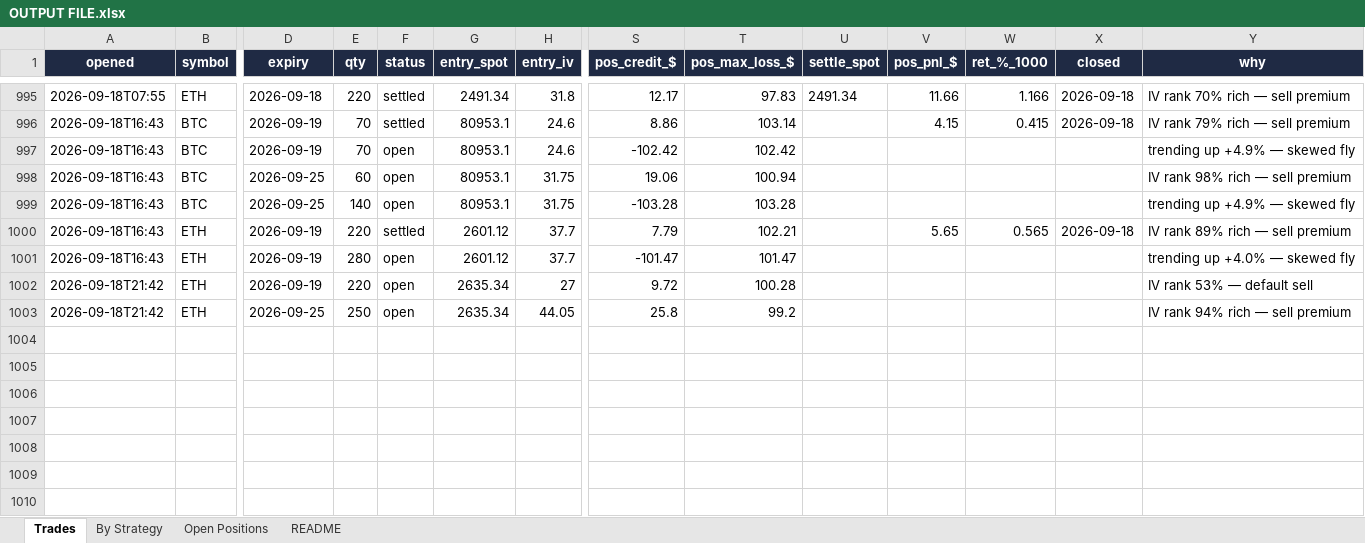
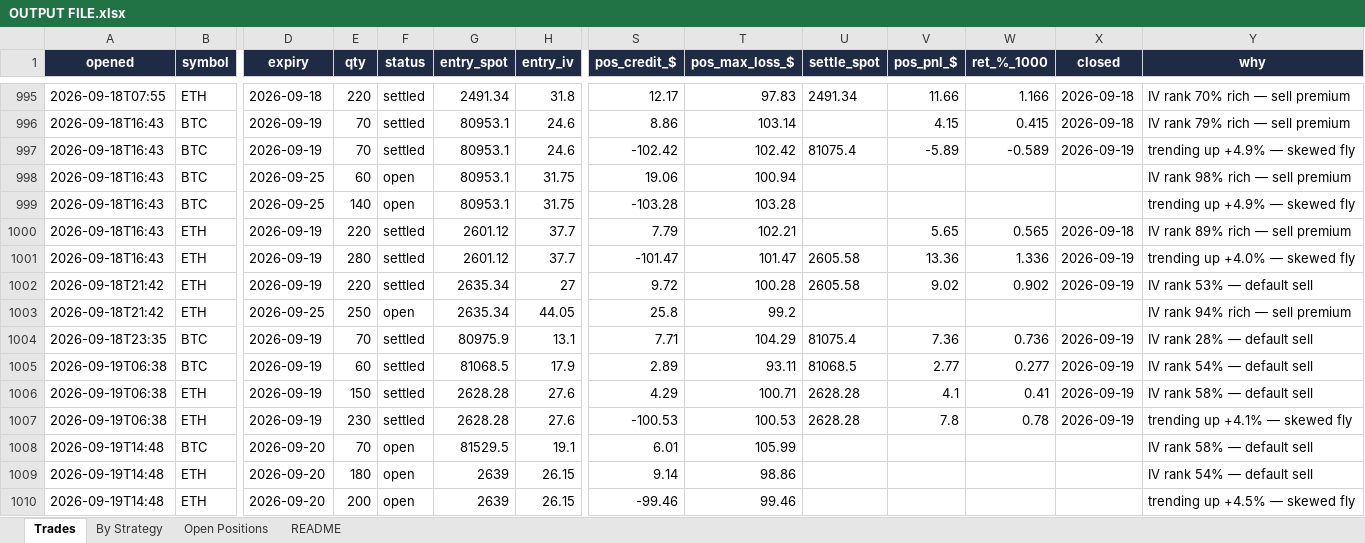
Before and after one commit to Ayushtambi2011/deltahedge-bot, an Excel workbook: OUTPUT FILE.xlsx, sheet Trades, drawn as a sheet; only a part is shown, gaps mark what is left out; values as stored, in another font and other column widths than the file's, no borders; rows hold the shown columns only; the diff names each change by its address in the sheet, - before the commit and + after, or states it on an @@ line.

```diff
--- a/OUTPUT FILE.xlsx (sheet Trades)
+++ b/OUTPUT FILE.xlsx (sheet Trades)
-F997 (status): open
+F997 (status): settled
-U997 (settle_spot): (empty)
+U997 (settle_spot): 81075.4
-V997 (pos_pnl_$): (empty)
+V997 (pos_pnl_$): -5.89
-W997 (ret_%_1000): (empty)
+W997 (ret_%_1000): -0.589
-X997 (closed): (empty)
+X997 (closed): 2026-09-19
-F1001:F1002 (status): open
+F1001:F1002 (status): settled
-U1001:U1002 (settle_spot): (empty)
+U1001:U1002 (settle_spot): 2605.58
-V1001 (pos_pnl_$): (empty)
+V1001 (pos_pnl_$): 13.36
-W1001 (ret_%_1000): (empty)
+W1001 (ret_%_1000): 1.336
-X1001:X1002 (closed): (empty)
+X1001:X1002 (closed): 2026-09-19
-V1002 (pos_pnl_$): (empty)
+V1002 (pos_pnl_$): 9.02
-W1002 (ret_%_1000): (empty)
+W1002 (ret_%_1000): 0.902
+row 1004: 2026-09-18T23:35 | BTC | 2026-09-19 | 70 | settled | 80975.9 | 13.1 | 7.71 | 104.29 | 81075.4 | 7.36 | 0.736 | 2026-09-19 | IV rank 28% — default sell
+row 1005: 2026-09-19T06:38 | BTC | 2026-09-19 | 60 | settled | 81068.5 | 17.9 | 2.89 | 93.11 | 81068.5 | 2.77 | 0.277 | 2026-09-19 | IV rank 54% — default sell
+row 1006: 2026-09-19T06:38 | ETH | 2026-09-19 | 150 | settled | 2628.28 | 27.6 | 4.29 | 100.71 | 2628.28 | 4.1 | 0.41 | 2026-09-19 | IV rank 58% — default sell
+row 1007: 2026-09-19T06:38 | ETH | 2026-09-19 | 230 | settled | 2628.28 | 27.6 | -100.53 | 100.53 | 2628.28 | 7.8 | 0.78 | 2026-09-19 | trending up +4.1% — skewed fly
+row 1008: 2026-09-19T14:48 | BTC | 2026-09-20 | 70 | open | 81529.5 | 19.1 | 6.01 | 105.99 |  |  |  |  | IV rank 58% — default sell
+row 1009: 2026-09-19T14:48 | ETH | 2026-09-20 | 180 | open | 2639 | 26.15 | 9.14 | 98.86 |  |  |  |  | IV rank 54% — default sell
+row 1010: 2026-09-19T14:48 | ETH | 2026-09-20 | 200 | open | 2639 | 26.15 | -99.46 | 99.46 |  |  |  |  | trending up +4.5% — skewed fly
```
Also changed, not shown: sheet Open Positions, sheet By Strategy, sheet README, 1 other file.
